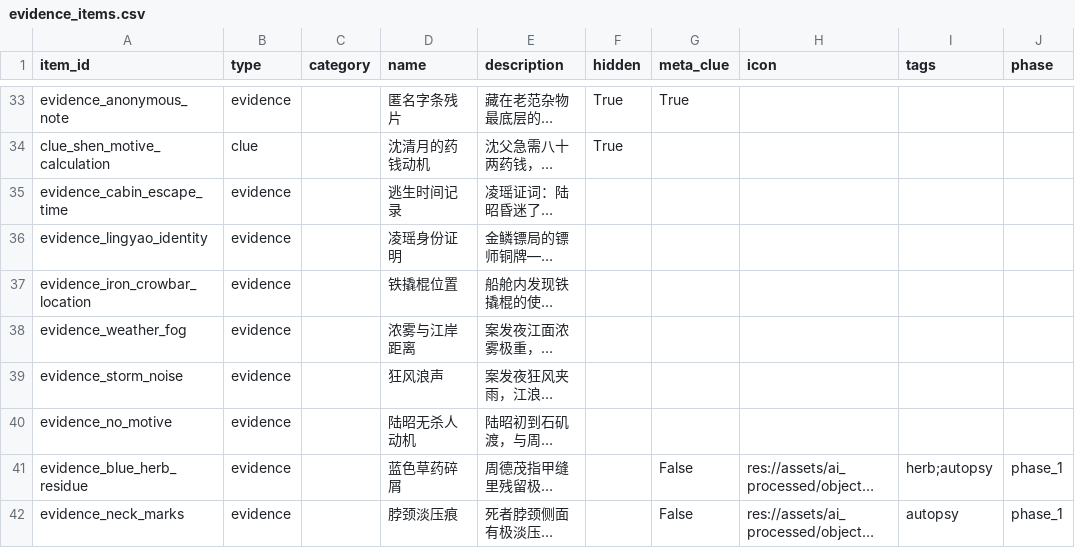
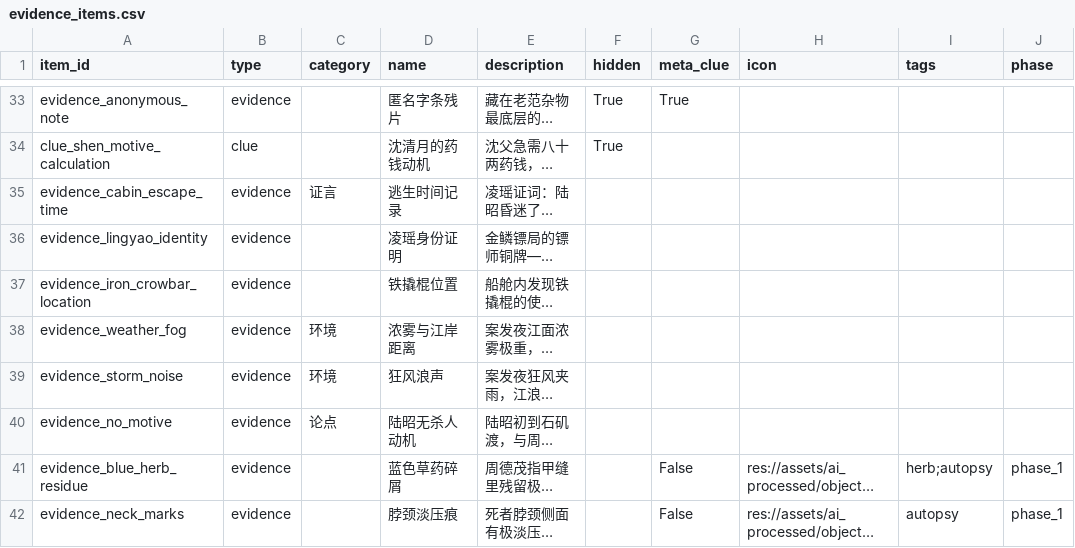
Before and after one commit to JimmyTheGit23/DetectiveSandbox, a CSV file: detective/data/case_tables/prologue_ferry/evidence_items.csv, drawn as a sheet; only a part is shown, gaps mark what is left out; long unchanged cells end in …; the diff names each change by its address in the sheet, - before the commit and + after, or states it on an @@ line.

```diff
--- a/detective/data/case_tables/prologue_ferry/evidence_items.csv
+++ b/detective/data/case_tables/prologue_ferry/evidence_items.csv
-C35 (category): (empty)
+C35 (category): 证言
-C38:C39 (category): (empty)
+C38:C39 (category): 环境
-C40 (category): (empty)
+C40 (category): 论点
```
Also changed, not shown: 2 other files.
